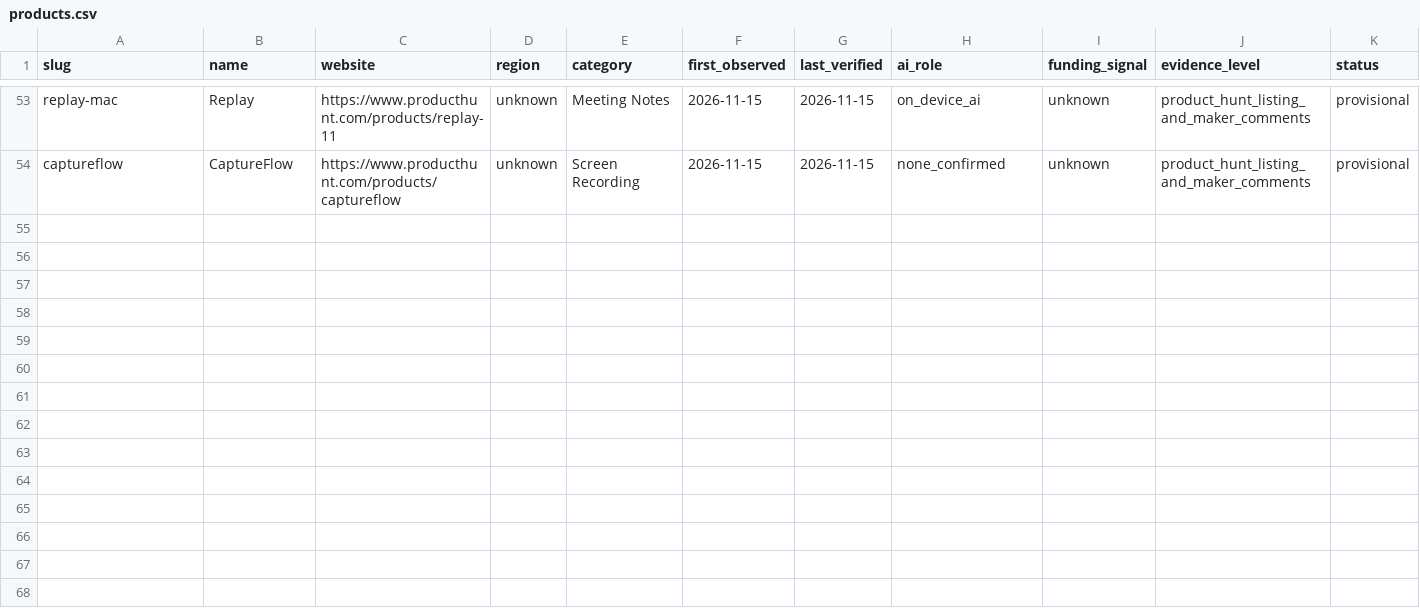
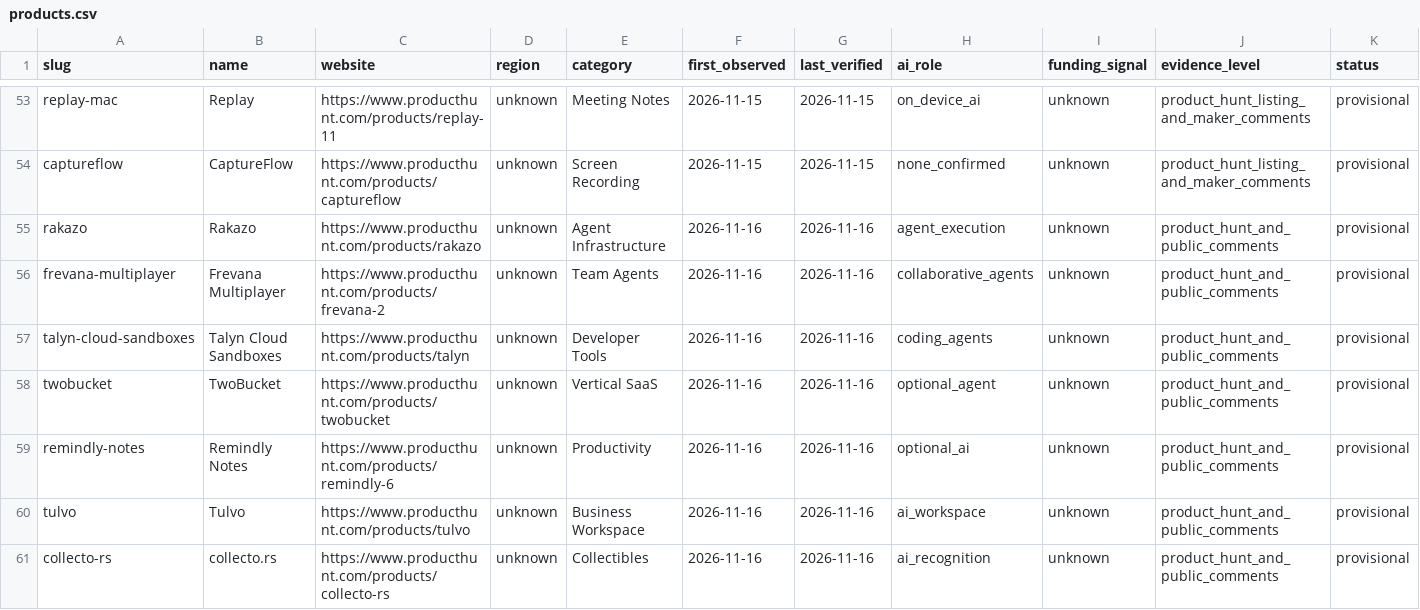
Before and after one commit to supplicant-snowstain/startup-product-radar, a CSV file: index/products.csv, drawn as a sheet; only a part is shown, gaps mark what is left out; rows hold the shown columns only; the diff names each change by its address in the sheet, - before the commit and + after, or states it on an @@ line.

Commit message:
research: index seven November 16 observed products

```diff
--- a/index/products.csv
+++ b/index/products.csv
+row 55: rakazo | Rakazo | https://www.producthunt.com/products/rakazo | unknown | Agent Infrastructure | 2026-11-16 | 2026-11-16 | agent_execution | unknown | product_hunt_and_public_comments | provisional
+row 56: frevana-multiplayer | Frevana Multiplayer | https://www.producthunt.com/products/frevana-2 | unknown | Team Agents | 2026-11-16 | 2026-11-16 | collaborative_agents | unknown | product_hunt_and_public_comments | provisional
+row 57: talyn-cloud-sandboxes | Talyn Cloud Sandboxes | https://www.producthunt.com/products/talyn | unknown | Developer Tools | 2026-11-16 | 2026-11-16 | coding_agents | unknown | product_hunt_and_public_comments | provisional
+row 58: twobucket | TwoBucket | https://www.producthunt.com/products/twobucket | unknown | Vertical SaaS | 2026-11-16 | 2026-11-16 | optional_agent | unknown | product_hunt_and_public_comments | provisional
+row 59: remindly-notes | Remindly Notes | https://www.producthunt.com/products/remindly-6 | unknown | Productivity | 2026-11-16 | 2026-11-16 | optional_ai | unknown | product_hunt_and_public_comments | provisional
+row 60: tulvo | Tulvo | https://www.producthunt.com/products/tulvo | unknown | Business Workspace | 2026-11-16 | 2026-11-16 | ai_workspace | unknown | product_hunt_and_public_comments | provisional
+row 61: collecto-rs | collecto.rs | https://www.producthunt.com/products/collecto-rs | unknown | Collectibles | 2026-11-16 | 2026-11-16 | ai_recognition | unknown | product_hunt_and_public_comments | provisional
```
